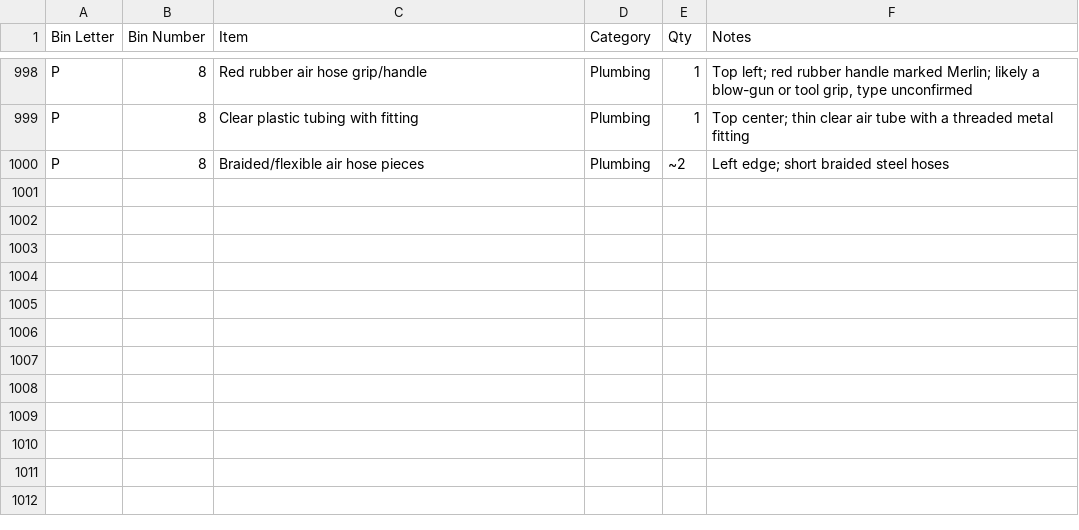
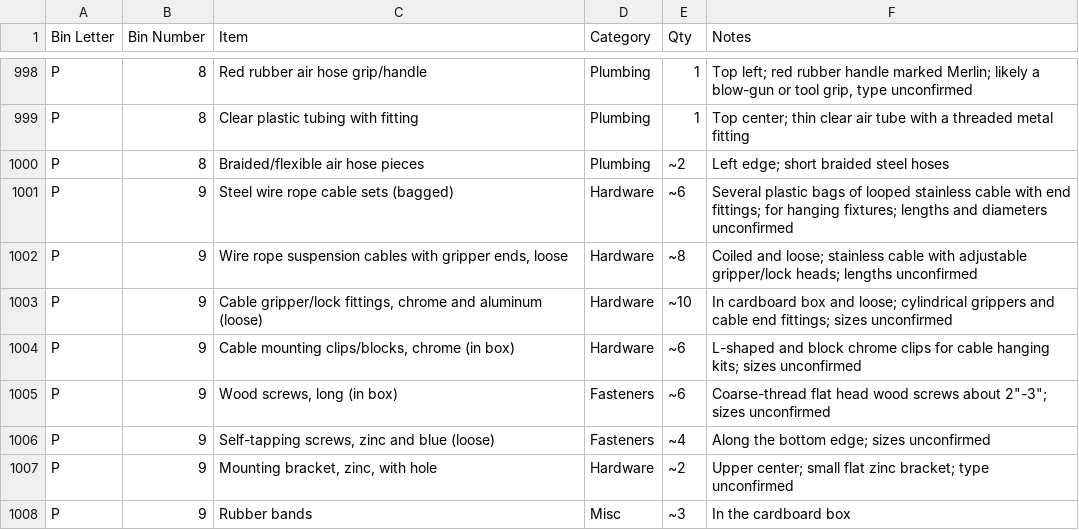
Before and after one commit to rhkim1292/asti-inventory, a CSV file: inventory-detail.csv, drawn as a sheet; only a part is shown, gaps mark what is left out; the diff names each change by its address in the sheet, - before the commit and + after, or states it on an @@ line.

```diff
--- a/inventory-detail.csv
+++ b/inventory-detail.csv
+row 1001: P | 9 | Steel wire rope cable sets (bagged) | Hardware | ~6 | Several plastic bags of looped stainless cable with end fittings; for hanging fixtures; lengths and diameters unconfirmed
+row 1002: P | 9 | Wire rope suspension cables with gripper ends, loose | Hardware | ~8 | Coiled and loose; stainless cable with adjustable gripper/lock heads; lengths unconfirmed
+row 1003: P | 9 | Cable gripper/lock fittings, chrome and aluminum (loose) | Hardware | ~10 | In cardboard box and loose; cylindrical grippers and cable end fittings; sizes unconfirmed
+row 1004: P | 9 | Cable mounting clips/blocks, chrome (in box) | Hardware | ~6 | L-shaped and block chrome clips for cable hanging kits; sizes unconfirmed
+row 1005: P | 9 | Wood screws, long (in box) | Fasteners | ~6 | Coarse-thread flat head wood screws about 2"-3"; sizes unconfirmed
+row 1006: P | 9 | Self-tapping screws, zinc and blue (loose) | Fasteners | ~4 | Along the bottom edge; sizes unconfirmed
+row 1007: P | 9 | Mounting bracket, zinc, with hole | Hardware | ~2 | Upper center; small flat zinc bracket; type unconfirmed
+row 1008: P | 9 | Rubber bands | Misc | ~3 | In the cardboard box
```
Also changed, not shown: inventory.csv, 1 other file.
